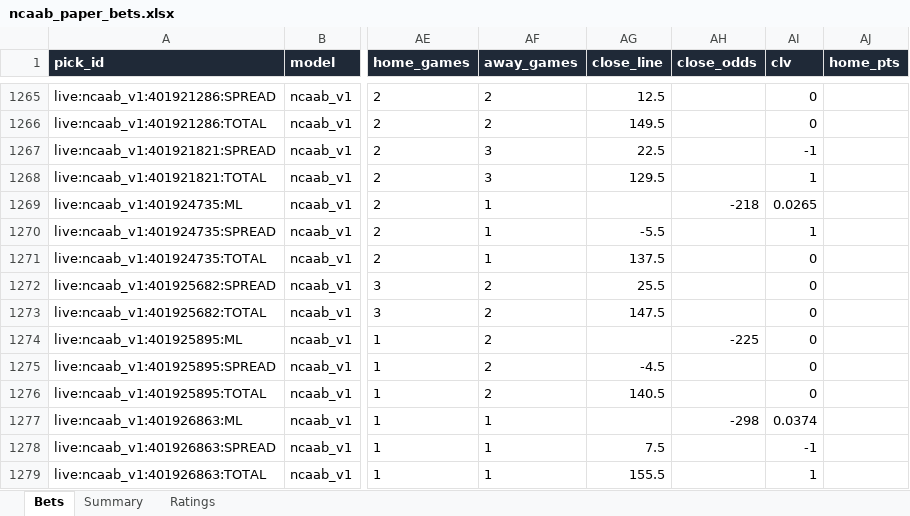
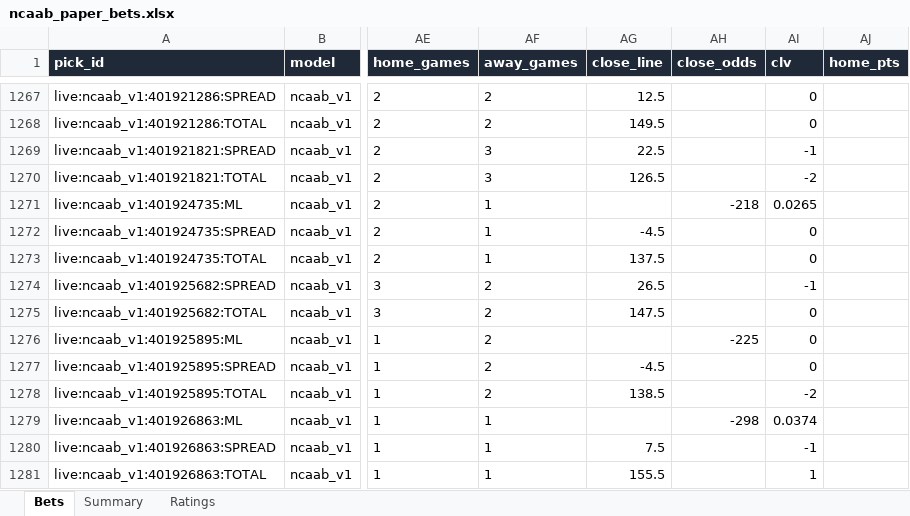
Before and after one commit to colebeasley10-glitch/pm-edge, an Excel workbook: ncaab_grader/data/ncaab_paper_bets.xlsx, sheet Bets, drawn as a sheet; only a part is shown, gaps mark what is left out; values as stored, in another font and other column widths than the file's, no borders; addresses are those after the commit; the diff covers the shown part only; the diff names each change by its address in the sheet, - before the commit and + after, or states it on an @@ line.

```diff
--- a/ncaab_grader/data/ncaab_paper_bets.xlsx (sheet Bets)
+++ b/ncaab_grader/data/ncaab_paper_bets.xlsx (sheet Bets)
-AG1270 (close_line): 129.5
+AG1270 (close_line): 126.5
-AI1270 (clv): 1
+AI1270 (clv): -2
-AG1272 (close_line): -5.5
+AG1272 (close_line): -4.5
-AI1272 (clv): 1
+AI1272 (clv): 0
-AG1274 (close_line): 25.5
+AG1274 (close_line): 26.5
-AI1274 (clv): 0
+AI1274 (clv): -1
-AG1278 (close_line): 140.5
+AG1278 (close_line): 138.5
-AI1278 (clv): 0
+AI1278 (clv): -2
```
Also changed, not shown: 6 added rows and 131 edited cells elsewhere in this sheet, sheet Ratings, sheet Summary, 4 other files.
